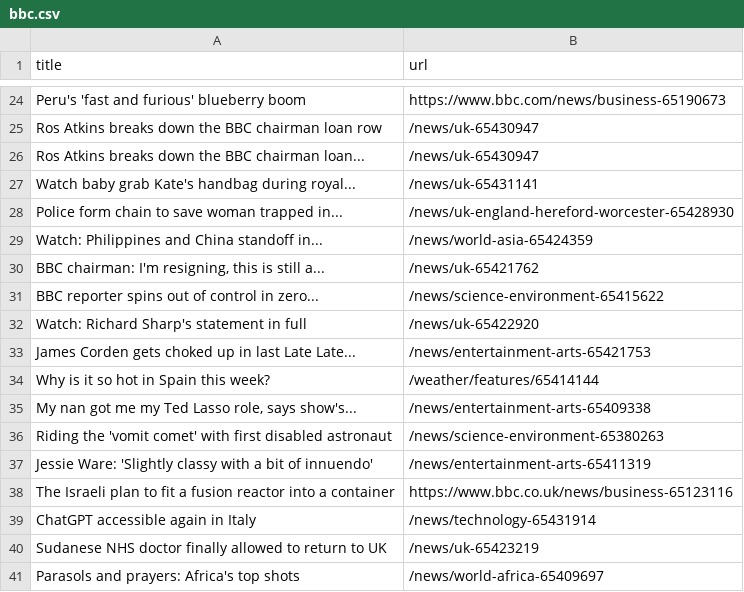
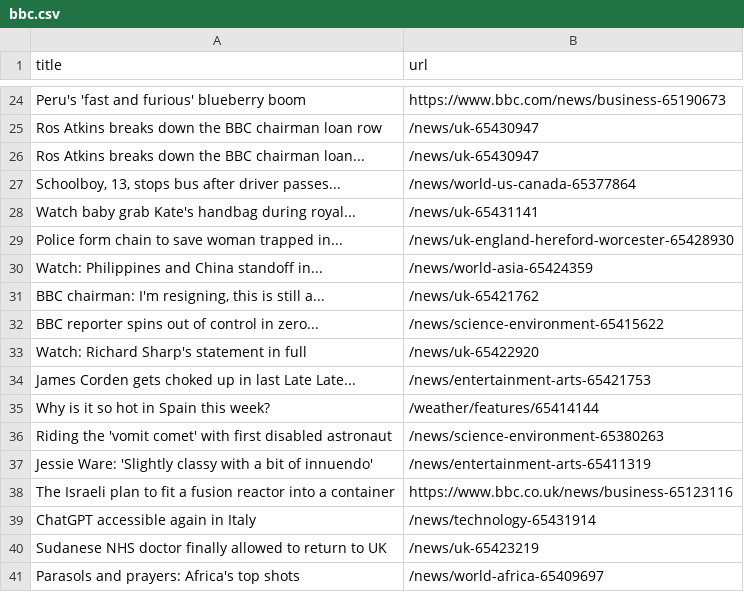
Before and after one commit to Danihisp/automatic-scraper-bbc-main, a CSV file: bbc.csv, drawn as a sheet; only a part is shown, gaps mark what is left out.

```diff
--- a/bbc.csv
+++ b/bbc.csv
@@ -26,2 +26,3 @@ Ros Atkins breaks down the BBC chairman loan row,/news/uk-65430947
 Ros Atkins breaks down the BBC chairman loan...,/news/uk-65430947
+"Schoolboy, 13, stops bus after driver passes...",/news/world-us-canada-65377864
 Watch baby grab Kate's handbag during royal...,/news/uk-65431141
@@ -34,3 +35,2 @@ James Corden gets choked up in last Late Late...,/news/entertainment-arts-654217
 Why is it so hot in Spain this week?,/weather/features/65414144
-"My nan got me my Ted Lasso role, says show's...",/news/entertainment-arts-65409338
 Riding the 'vomit comet' with first disabled astronaut,/news/science-environment-65380263
```
